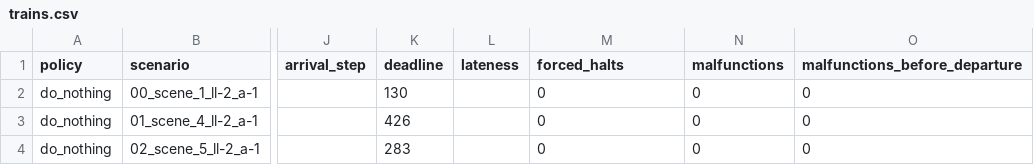
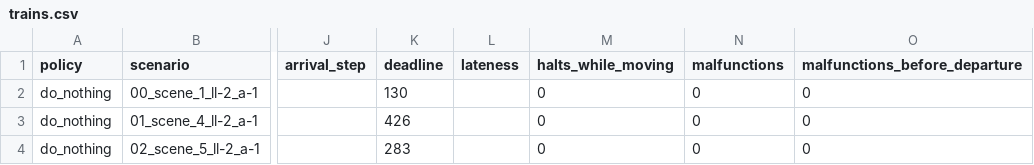
Before and after one commit to rndllchw/flatland-marl, a CSV file: results/baselines_example_curriculum/trains.csv, drawn as a sheet; only a part is shown, gaps mark what is left out; the diff names each change by its address in the sheet, - before the commit and + after, or states it on an @@ line.

```diff
--- a/results/baselines_example_curriculum/trains.csv
+++ b/results/baselines_example_curriculum/trains.csv
-M1: forced_halts
+M1: halts_while_moving
```
Also changed, not shown: results/baselines_example_curriculum/episodes.csv, 19 other files.
